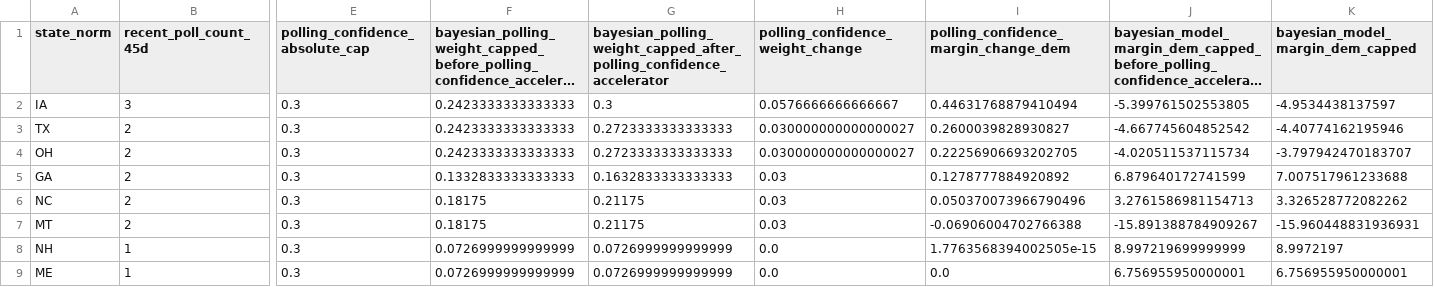
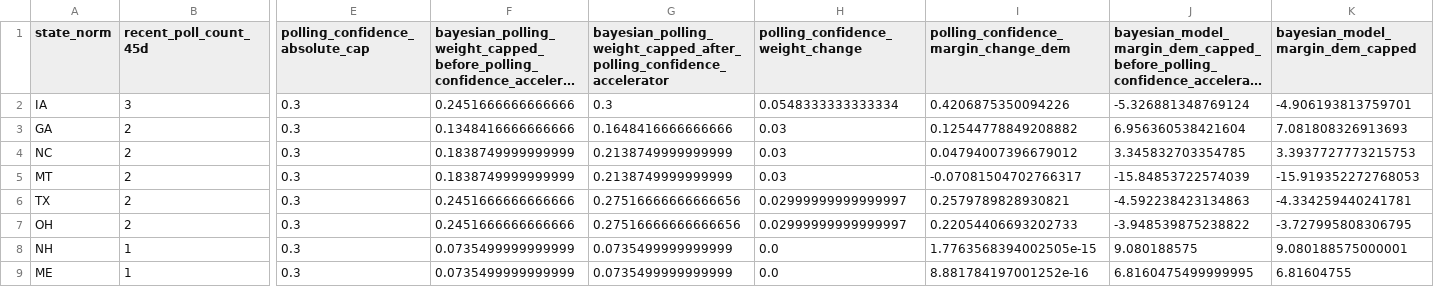
Before and after one commit to benyelin/2026-Senate-Model, a CSV file: outputs/senate_polling_confidence_accelerator_audit.csv, drawn as a sheet; only a part is shown, gaps mark what is left out; long unchanged cells end in …; removed rows and columns are numbered as before the commit, all else as after; rows hold the shown columns only; the diff covers the shown part only; the diff names each change by its address in the sheet, - before the commit and + after, or states it on an @@ line.

```diff
--- a/outputs/senate_polling_confidence_accelerator_audit.csv
+++ b/outputs/senate_polling_confidence_accelerator_audit.csv
-F2: 0.2423333333333333
+F2: 0.2451666666666666
-H2 (polling_confidence_weight_change): 0.0576666666666667
+H2 (polling_confidence_weight_change): 0.0548333333333334
-I2: 0.44631768879410494
+I2: 0.4206875350094226
-J2: -5.399761502553805
+J2: -5.326881348769124
-K2 (bayesian_model_margin_dem_capped): -4.9534438137597
+K2 (bayesian_model_margin_dem_capped): -4.906193813759701
-row 3: TX | 2 | 0.3 | 0.2423333333333333 | 0.2723333333333333 | 0.030000000000000027 | 0.2600039828930827 | -4.667745604852542 | -4.40774162195946
-row 4: OH | 2 | 0.3 | 0.2423333333333333 | 0.2723333333333333 | 0.030000000000000027 | 0.22256906693202705 | -4.020511537115734 | -3.797942470183707
-F3: 0.1332833333333333
+F3: 0.1348416666666666
-G3: 0.1632833333333333
+G3: 0.1648416666666666
-I3: 0.1278777884920892
+I3: 0.12544778849208882
-J3: 6.879640172741599
+J3: 6.956360538421604
-K3 (bayesian_model_margin_dem_capped): 7.007517961233688
+K3 (bayesian_model_margin_dem_capped): 7.081808326913693
-F4:F5: 0.18175
+F4:F5: 0.1838749999999999
-G4:G5: 0.21175
+G4:G5: 0.2138749999999999
-I4: 0.050370073966790496
+I4: 0.04794007396679012
-J4: 3.2761586981154713
+J4: 3.345832703354785
-K4 (bayesian_model_margin_dem_capped): 3.326528772082262
+K4 (bayesian_model_margin_dem_capped): 3.3937727773215753
-I5: -0.06906004702766388
+I5: -0.07081504702766317
-J5: -15.891388784909267
+J5: -15.84853722574039
-K5 (bayesian_model_margin_dem_capped): -15.960448831936931
+K5 (bayesian_model_margin_dem_capped): -15.919352272768053
+row 6: TX | 2 | 0.3 | 0.2451666666666666 | 0.27516666666666656 | 0.02999999999999997 | 0.2579789828930821 | -4.592238423134863 | -4.334259440241781
+row 7: OH | 2 | 0.3 | 0.2451666666666666 | 0.27516666666666656 | 0.02999999999999997 | 0.22054406693202733 | -3.948539875238822 | -3.727995808306795
-F8:F9: 0.0726999999999999
+F8:F9: 0.0735499999999999
-G8:G9: 0.0726999999999999
+G8:G9: 0.0735499999999999
-J8: 8.997219699999999
+J8: 9.080188575
-K8 (bayesian_model_margin_dem_capped): 8.9972197
+K8 (bayesian_model_margin_dem_capped): 9.080188575000001
-I9: 0.0
+I9: 8.881784197001252e-16
-J9: 6.756955950000001
+J9: 6.8160475499999995
-K9 (bayesian_model_margin_dem_capped): 6.756955950000001
+K9 (bayesian_model_margin_dem_capped): 6.81604755
```
Also changed, not shown: 61 edited cells elsewhere in this file, inputs/bayesian_update_generated.csv, inputs/race_inputs.csv, 15 other files.
